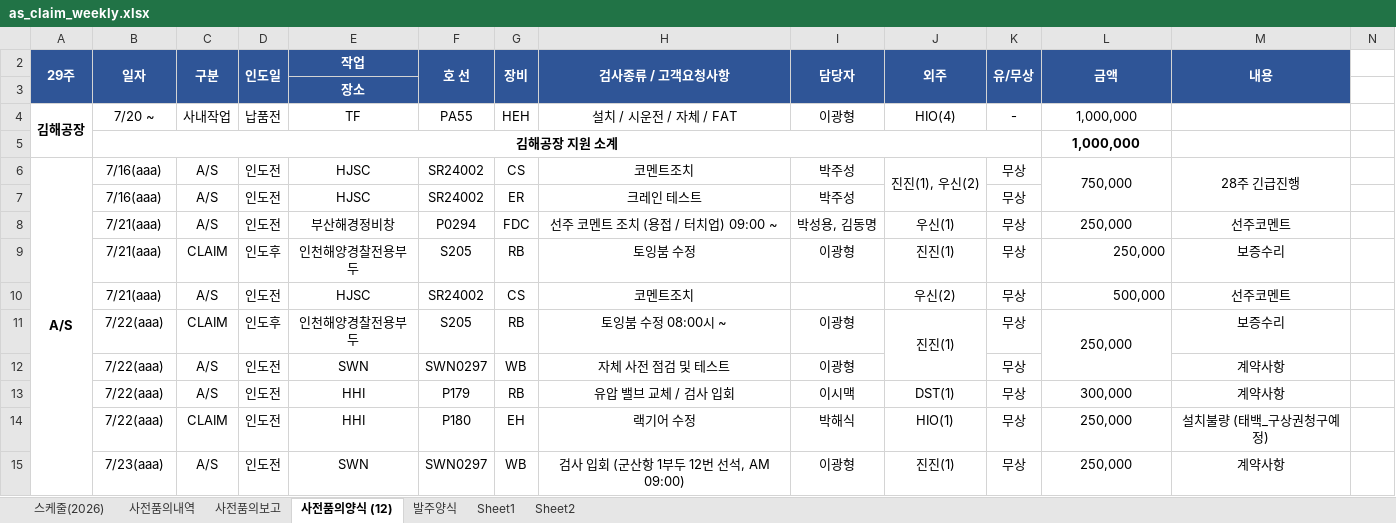
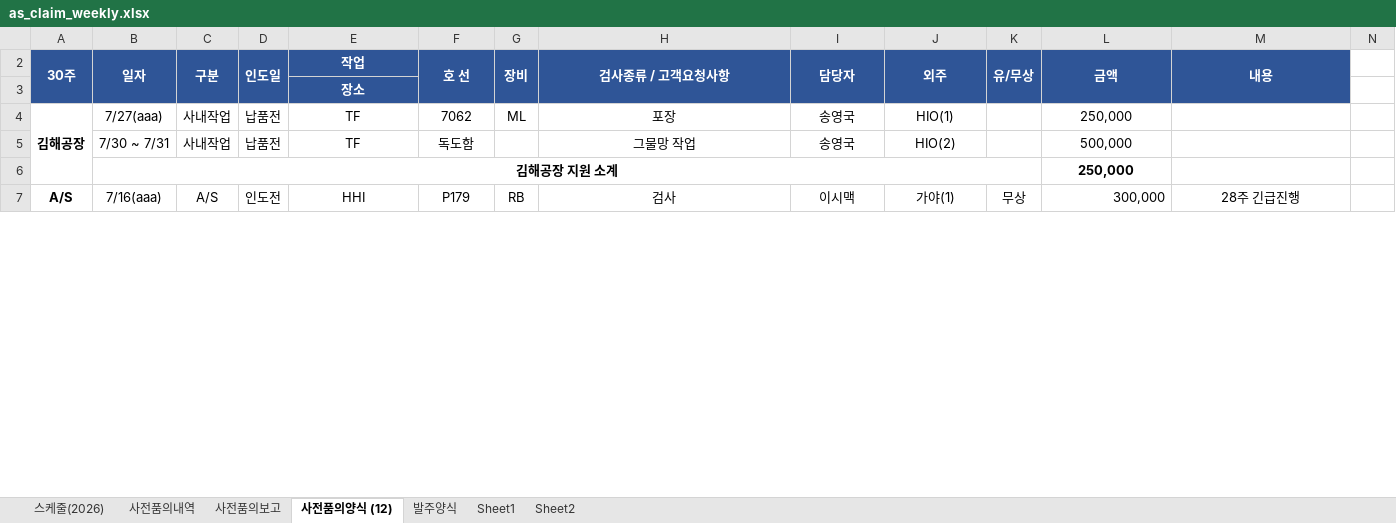
Before and after one commit to andaiga-create/weekly-schedule, an Excel workbook: as_claim_weekly.xlsx, sheet 사전품의양식 (12), drawn as a sheet; only a part is shown; values as stored, in another font and other column widths than the file's, no borders; removed rows and columns are numbered as before the commit, all else as after; rows hold the shown columns only; the diff covers the shown part only; the diff names each change by its address in the sheet, - before the commit and + after, or states it on an @@ line.

Commit message:
Auto update: 2026-07-24(금) 15:00:02.49

```diff
--- a/as_claim_weekly.xlsx (sheet 사전품의양식 (12))
+++ b/as_claim_weekly.xlsx (sheet 사전품의양식 (12))
-A2: 29주
+A2: 30주
-B4: 7/20 ~
+B4: 7/27(aaa)
-F4: PA55
+F4: 7062
-G4: HEH
+G4: ML
-H4: 설치 / 시운전 / 자체 / FAT
+H4: 포장
-I4: 이광형
+I4: 송영국
-J4: HIO(4)
+J4: HIO(1)
-K4: -
+K4: (empty)
-L4: 1,000,000
+L4: 250,000
-row 5:  | 김해공장 지원 소계 |  |  |  |  |  |  |  |  |  | 1,000,000
+row 5:  | 7/30 ~ 7/31 | 사내작업 | 납품전 | TF | 독도함 |  | 그물망 작업 | 송영국 | HIO(2) |  | 500,000
+row 6:  | 김해공장 지원 소계 |  |  |  |  |  |  |  |  |  | 250,000
-E7: HJSC
+E7: HHI
-F7: SR24002
+F7: P179
-G7: CS
+G7: RB
-H7: 코멘트조치
+H7: 검사
-I7: 박주성
+I7: 이시맥
-J7: 진진(1), 우신(2)
+J7: 가야(1)
-J6:J7 merged
-L7: 750,000
+L7: 300,000
-L7 alignment: center
+L7 alignment: right
-L6:L7 merged
-M6:M7 merged
-row 7:  | 7/16(aaa) | A/S | 인도전 | HJSC | SR24002 | ER | 크레인 테스트 | 박주성 |  | 무상
-row 8:  | 7/21(aaa) | A/S | 인도전 | 부산해경정비창 | P0294 | FDC | 선주 코멘트 조치 (용접 / 터치업) 09:00 ~ | 박성용, 김동명 | 우신(1) | 무상 | 250,000 | 선주코멘트
-row 9:  | 7/21(aaa) | CLAIM | 인도후 | 인천해양경찰전용부두 | S205 | RB | 토잉붐 수정 | 이광형 | 진진(1) | 무상 | 250,000 | 보증수리
-row 10:  | 7/21(aaa) | A/S | 인도전 | HJSC | SR24002 | CS | 코멘트조치 |  | 우신(2) | 무상 | 500,000 | 선주코멘트
-row 11:  | 7/22(aaa) | CLAIM | 인도후 | 인천해양경찰전용부두 | S205 | RB | 토잉붐 수정 08:00시 ~ | 이광형 | 진진(1) | 무상 | 250,000 | 보증수리
-row 12:  | 7/22(aaa) | A/S | 인도전 | SWN | SWN0297 | WB | 자체 사전 점검 및 테스트 | 이광형 |  | 무상 |  | 계약사항
-row 13:  | 7/22(aaa) | A/S | 인도전 | HHI | P179 | RB | 유압 밸브 교체 / 검사 입회 | 이시맥 | DST(1) | 무상 | 300,000 | 계약사항
-row 14:  | 7/22(aaa) | CLAIM | 인도전 | HHI | P180 | EH | 랙기어 수정 | 박해식 | HIO(1) | 무상 | 250,000 | 설치불량 (태백_구상권청구예정)
-row 15:  | 7/23(aaa) | A/S | 인도전 | SWN | SWN0297 | WB | 검사 입회 (군산항 1부두 12번 선석, AM 09:00) | 이광형 | 진진(1) | 무상 | 250,000 | 계약사항
```
Also changed, not shown: 13 added rows, 19 removed rows, 29 edited cells, cell formats and merged cells elsewhere in this sheet, sheet 사전품의보고, sheet 스케줄(2026).
